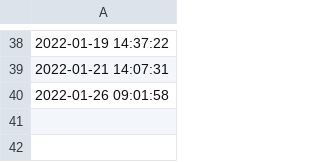
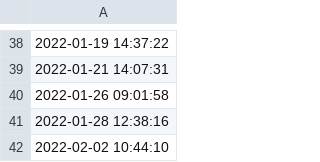
Before and after one commit to Matthiasaustin/training-cli, a CSV file: course_check_log.csv, drawn as a sheet; only a part is shown, gaps mark what is left out; the diff names each change by its address in the sheet, - before the commit and + after, or states it on an @@ line.

Commit message:
Minor changes to templates and check log. Main still used for prod.

```diff
--- a/course_check_log.csv
+++ b/course_check_log.csv
+row 41: 2022-01-28 12:38:16
+row 42: 2022-02-02 10:44:10
```
Also changed, not shown: 1 other file.
